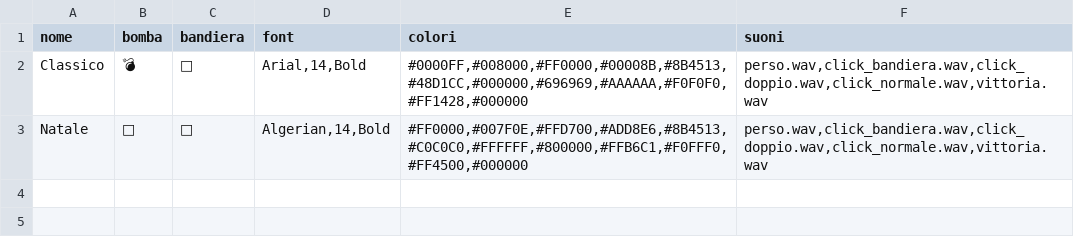
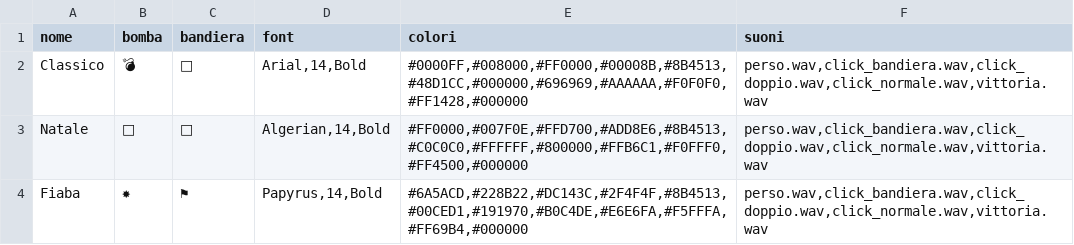
Before and after one commit to BalanAntonio/Campo_minato3, a CSV file: Campo_minato3/bin/Debug/temi.csv, drawn as a sheet; the diff names each change by its address in the sheet, - before the commit and + after, or states it on an @@ line.

Commit message:
aggiunto tema fiaba

```diff
--- a/Campo_minato3/bin/Debug/temi.csv
+++ b/Campo_minato3/bin/Debug/temi.csv
+row 4: Fiaba | ✸ | ⚑ | Papyrus,14,Bold | #6A5ACD,#228B22,#DC143C,#2F4F4F,#8B4513,#00CED1,#191970,#B0C4DE,#E6E6FA,#F5FFFA,#FF69B4,#000000 | perso.wav,click_bandiera.wav,click_doppio.wav,click_normale.wav,vittoria.wav
```
Also changed, not shown: 1 other file.
